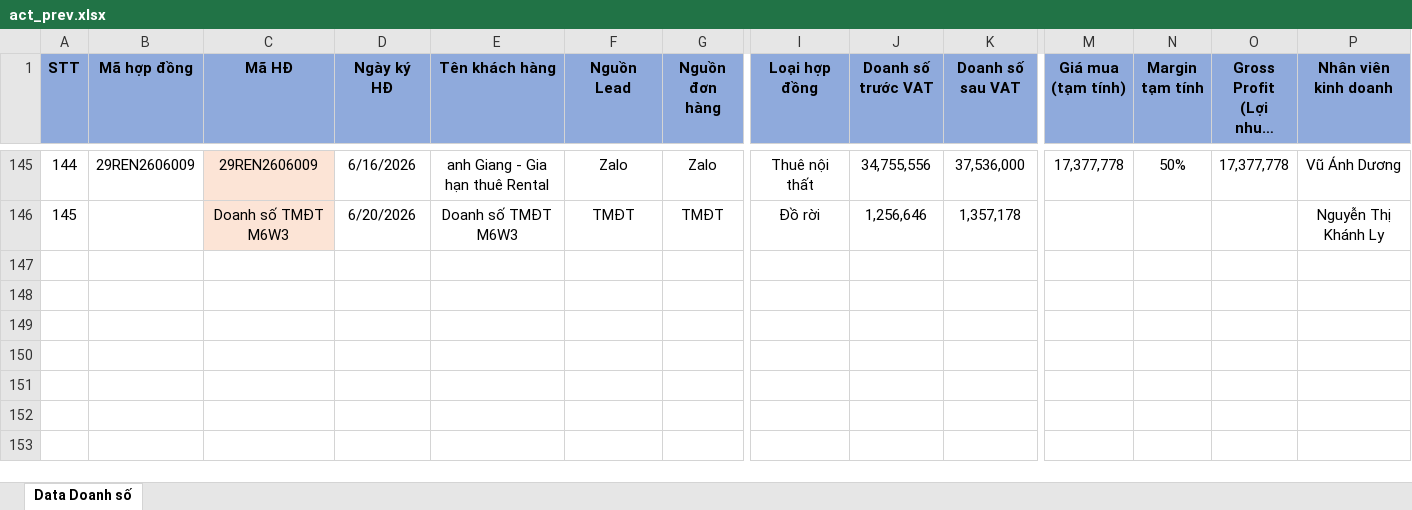
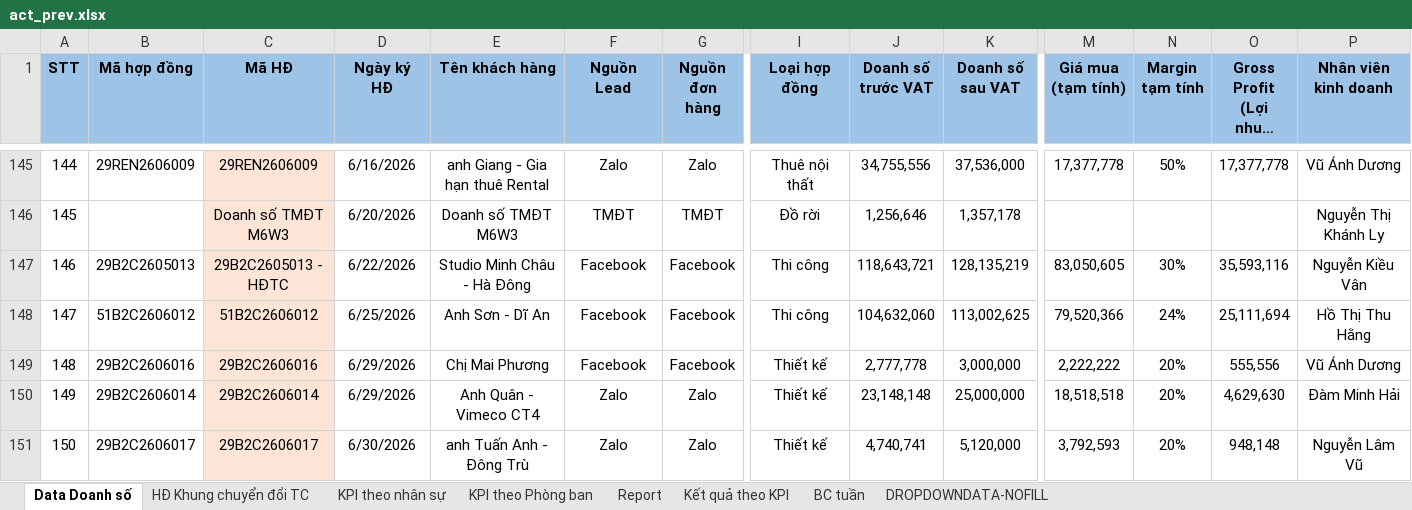
Before and after one commit to nguyenmoktqd2611-netizen/bao-cao-don-hang-tiem-nang, an Excel workbook: uploads/act_prev.xlsx, sheet Data Doanh số, drawn as a sheet; only a part is shown, gaps mark what is left out; long unchanged cells end in …; values as stored, in another font and other column widths than the file's, no borders; conditional formats not drawn; rows hold the shown columns only; the diff covers the shown part only; the diff names each change by its address in the sheet, - before the commit and + after, or states it on an @@ line.

```diff
--- a/uploads/act_prev.xlsx (sheet Data Doanh số)
+++ b/uploads/act_prev.xlsx (sheet Data Doanh số)
+sheet tab: HĐ Khung chuyển đổi TC
+sheet tab: KPI theo nhân sự
+sheet tab: KPI theo Phòng ban
+sheet tab: Report
+sheet tab: Kết quả theo KPI
+sheet tab: BC tuần
+sheet tab: DROPDOWNDATA-NOFILL
-A1:P1 fill: #8FAADC
+A1:P1 fill: #9DC3E6
+row 147: 146 | 29B2C2605013 | 29B2C2605013 - HĐTC | 6/22/2026 | Studio Minh Châu - Hà Đông | Facebook | Facebook | Thi công | 118,643,721 | 128,135,219 | 83,050,605 | 30% | 35,593,116 | Nguyễn Kiều Vân
+row 148: 147 | 51B2C2606012 | 51B2C2606012 | 6/25/2026 | Anh Sơn - Dĩ An | Facebook | Facebook | Thi công | 104,632,060 | 113,002,625 | 79,520,366 | 24% | 25,111,694 | Hồ Thị Thu Hằng
+row 149: 148 | 29B2C2606016 | 29B2C2606016 | 6/29/2026 | Chị Mai Phương | Facebook | Facebook | Thiết kế | 2,777,778 | 3,000,000 | 2,222,222 | 20% | 555,556 | Vũ Ánh Dương
+row 150: 149 | 29B2C2606014 | 29B2C2606014 | 6/29/2026 | Anh Quân - Vimeco CT4 | Zalo | Zalo | Thiết kế | 23,148,148 | 25,000,000 | 18,518,518 | 20% | 4,629,630 | Đàm Minh Hải
+row 151: 150 | 29B2C2606017 | 29B2C2606017 | 6/30/2026 | anh Tuấn Anh - Đông Trù | Zalo | Zalo | Thiết kế | 4,740,741 | 5,120,000 | 3,792,593 | 20% | 948,148 | Nguyễn Lâm Vũ
```
Also changed, not shown: cell formats elsewhere in this sheet, formulas that keep their value, charts or pictures, uploads/act_curr.xlsx, uploads/curr.xlsx, 1 other file.
